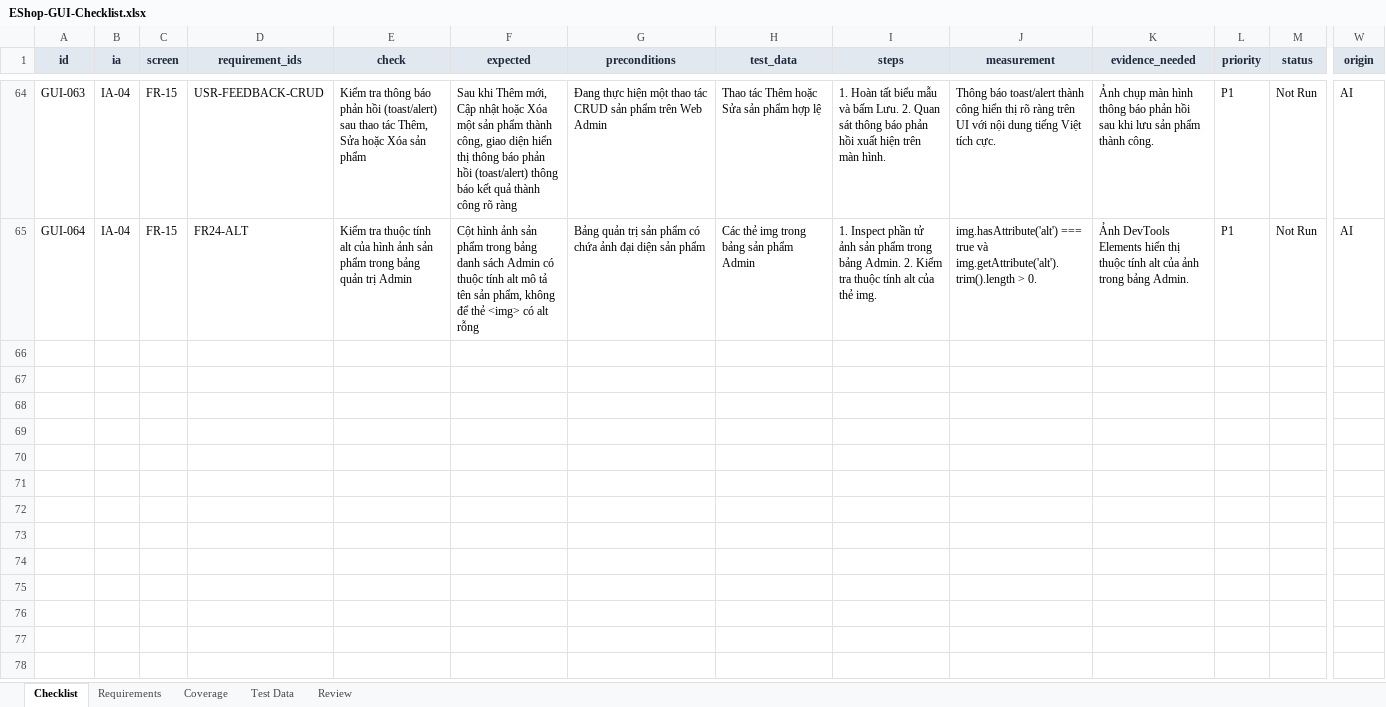
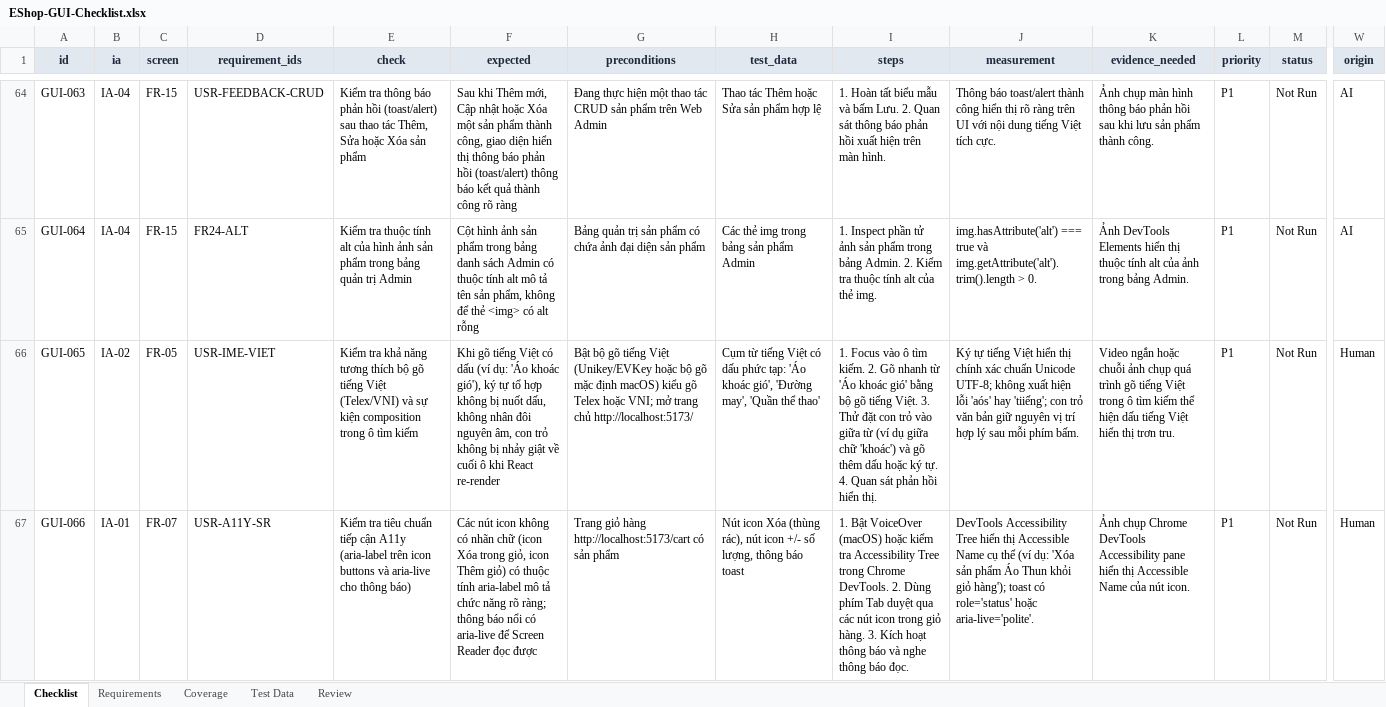
Before and after one commit to thuytranj/eshop-sut, an Excel workbook: docs/gui-checklist/EShop-GUI-Checklist.xlsx, sheet Checklist, drawn as a sheet; only a part is shown, gaps mark what is left out; values as stored, in another font and other column widths than the file's, no borders; rows hold the shown columns only; the diff covers the shown part only; the diff names each change by its address in the sheet, - before the commit and + after, or states it on an @@ line.

Commit message:
docs(checklist): add six review checks and sync supporting artifacts

```diff
--- a/docs/gui-checklist/EShop-GUI-Checklist.xlsx (sheet Checklist)
+++ b/docs/gui-checklist/EShop-GUI-Checklist.xlsx (sheet Checklist)
+row 66: GUI-065 | IA-02 | FR-05 | USR-IME-VIET | Kiểm tra khả năng tương thích bộ gõ tiếng Việt (Telex/VNI) và sự kiện composition trong ô tìm kiếm | Khi gõ tiếng Việt có dấu (ví dụ: 'Áo khoác gió'), ký tự tổ hợp không bị nuốt dấu, không nhân đôi nguyên âm, con trỏ không bị nhảy giật về cuối ô khi React re-render | Bật bộ gõ tiếng Việt (Unikey/EVKey hoặc bộ gõ mặc định macOS) kiểu gõ Telex hoặc VNI; mở trang chủ http://localhost:5173/ | Cụm từ tiếng Việt có dấu phức tạp: 'Áo khoác gió', 'Đường may', 'Quần thể thao' | 1. Focus vào ô tìm kiếm. 2. Gõ nhanh từ 'Áo khoác gió' bằng bộ gõ tiếng Việt. 3. Thử đặt con trỏ vào giữa từ (ví dụ giữa chữ 'khoác') và gõ thêm dấu hoặc ký tự. 4. Quan sát phản hồi hiển thị. | Ký tự tiếng Việt hiển thị chính xác chuẩn Unicode UTF-8; không xuất hiện lỗi 'aós' hay 'tiiếng'; con trỏ văn bản giữ nguyên vị trí hợp lý sau mỗi phím bấm. | Video ngắn hoặc chuỗi ảnh chụp quá trình gõ tiếng Việt trong ô tìm kiếm thể hiện dấu tiếng Việt hiển thị trơn tru. | P1 | Not Run | Human
+row 67: GUI-066 | IA-01 | FR-07 | USR-A11Y-SR | Kiểm tra tiêu chuẩn tiếp cận A11y (aria-label trên icon buttons và aria-live cho thông báo) | Các nút icon không có nhãn chữ (icon Xóa trong giỏ, icon Thêm giỏ) có thuộc tính aria-label mô tả chức năng rõ ràng; thông báo nổi có aria-live để Screen Reader đọc được | Trang giỏ hàng http://localhost:5173/cart có sản phẩm | Nút icon Xóa (thùng rác), nút icon +/- số lượng, thông báo toast | 1. Bật VoiceOver (macOS) hoặc kiểm tra Accessibility Tree trong Chrome DevTools. 2. Dùng phím Tab duyệt qua các nút icon trong giỏ hàng. 3. Kích hoạt thông báo và nghe thông báo đọc. | DevTools Accessibility Tree hiển thị Accessible Name cụ thể (ví dụ: 'Xóa sản phẩm Áo Thun khỏi giỏ hàng'); toast có role='status' hoặc aria-live='polite'. | Ảnh chụp Chrome DevTools Accessibility pane hiển thị Accessible Name của nút icon. | P1 | Not Run | Human
```
Also changed, not shown: 4 added rows and 4 edited cells elsewhere in this sheet, sheet Test Data, sheet Review, sheet Requirements, sheet Coverage, 5 other files.
